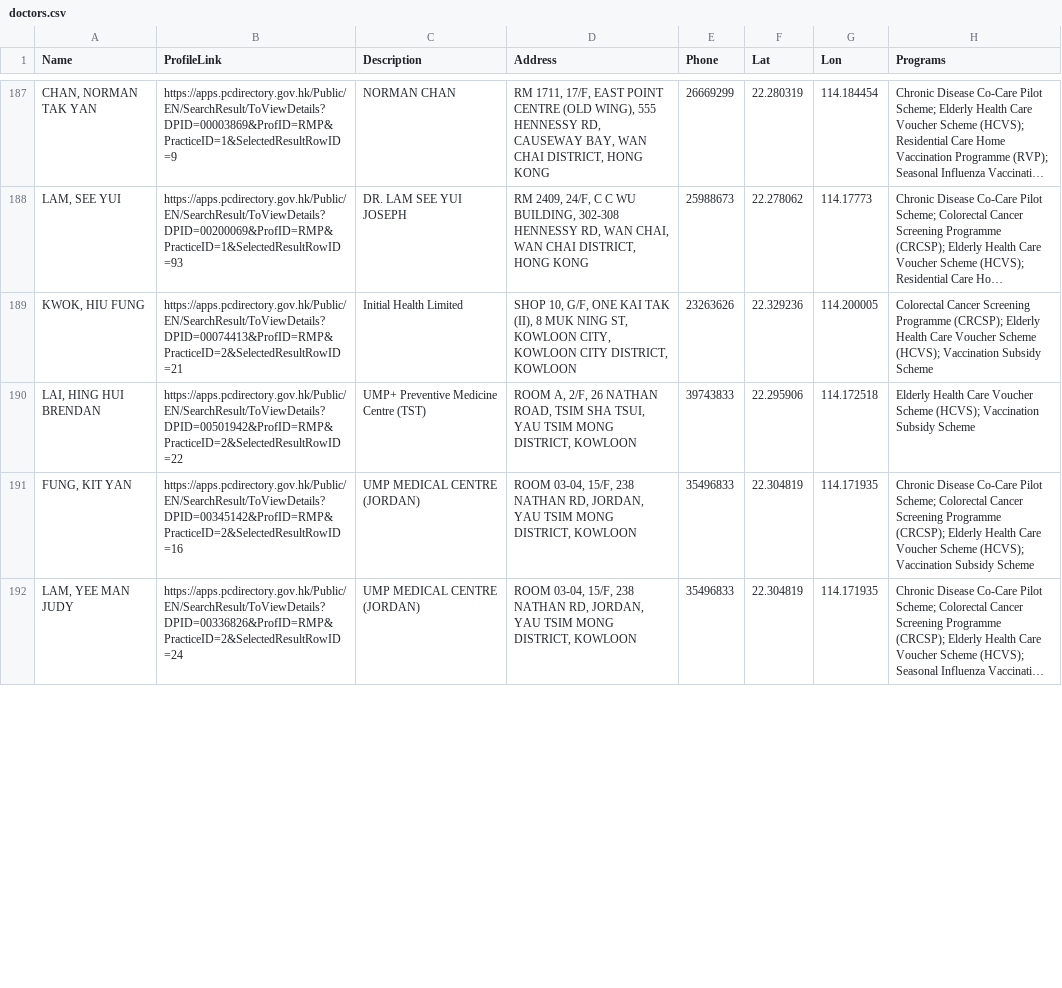
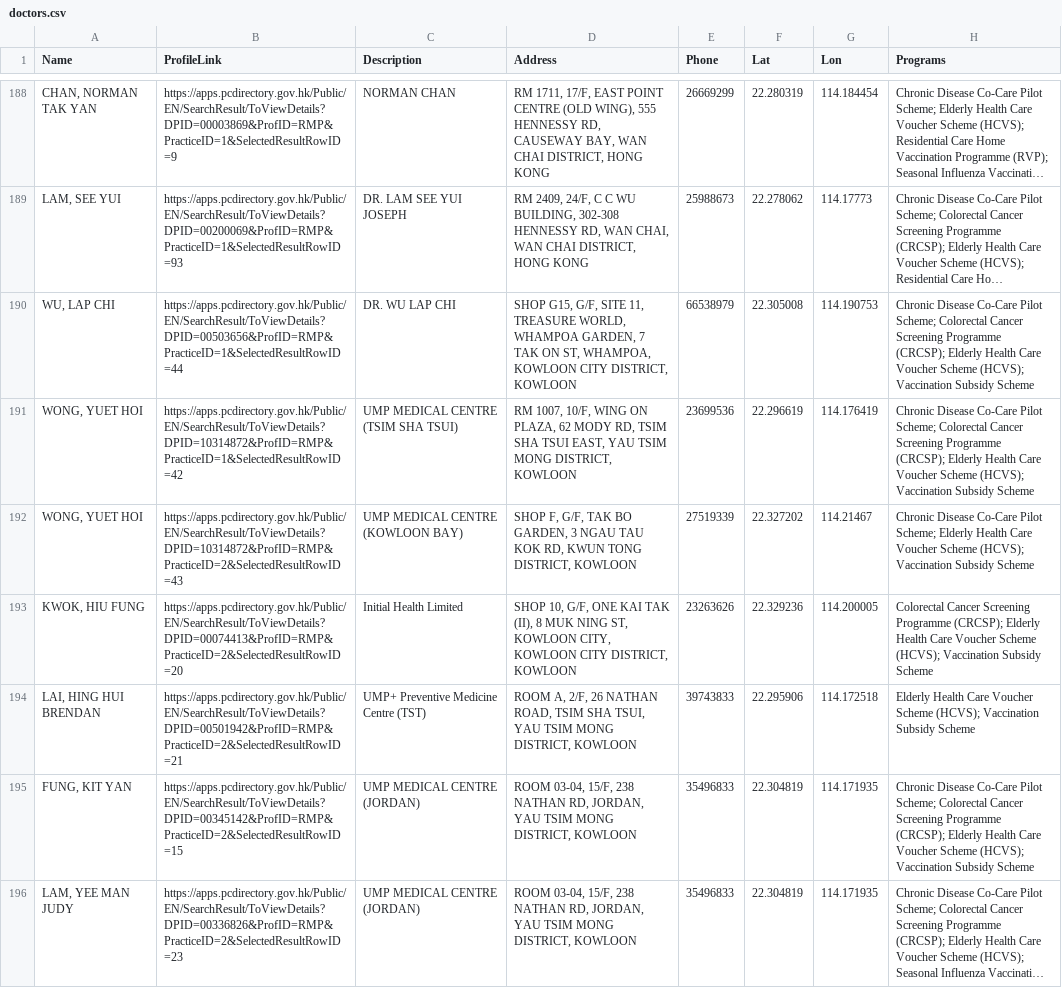
Before and after one commit to support-taipo/support-taipo.github.io, a CSV file: doctors.csv, drawn as a sheet; only a part is shown, gaps mark what is left out; long unchanged cells end in …; addresses are those after the commit; the diff covers the shown part only; the diff names each change by its address in the sheet, - before the commit and + after, or states it on an @@ line.

```diff
--- a/doctors.csv
+++ b/doctors.csv
+row 190: WU, LAP CHI | https://apps.pcdirectory.gov.hk/Public/EN/SearchResult/ToViewDetails?DPID=00503656&ProfID=RMP&PracticeID=1&SelectedResultRowID=44 | DR. WU LAP CHI | SHOP G15, G/F, SITE 11, TREASURE WORLD, WHAMPOA GARDEN, 7 TAK ON ST, WHAMPOA, KOWLOON CITY DISTRICT, KOWLOON | 66538979 | 22.305008 | 114.190753 | Chronic Disease Co-Care Pilot Scheme; Colorectal Cancer Screening Programme (CRCSP); Elderly Health Care Voucher Scheme (HCVS); Vaccination Subsidy Scheme
+row 191: WONG, YUET HOI | https://apps.pcdirectory.gov.hk/Public/EN/SearchResult/ToViewDetails?DPID=10314872&ProfID=RMP&PracticeID=1&SelectedResultRowID=42 | UMP MEDICAL CENTRE (TSIM SHA TSUI) | RM 1007, 10/F, WING ON PLAZA, 62 MODY RD, TSIM SHA TSUI EAST, YAU TSIM MONG DISTRICT, KOWLOON | 23699536 | 22.296619 | 114.176419 | Chronic Disease Co-Care Pilot Scheme; Colorectal Cancer Screening Programme (CRCSP); Elderly Health Care Voucher Scheme (HCVS); Vaccination Subsidy Scheme
+row 192: WONG, YUET HOI | https://apps.pcdirectory.gov.hk/Public/EN/SearchResult/ToViewDetails?DPID=10314872&ProfID=RMP&PracticeID=2&SelectedResultRowID=43 | UMP MEDICAL CENTRE (KOWLOON BAY) | SHOP F, G/F, TAK BO GARDEN, 3 NGAU TAU KOK RD, KWUN TONG DISTRICT, KOWLOON | 27519339 | 22.327202 | 114.21467 | Chronic Disease Co-Care Pilot Scheme; Elderly Health Care Voucher Scheme (HCVS); Vaccination Subsidy Scheme
-B193 (ProfileLink): https://apps.pcdirectory.gov.hk/Public/EN/SearchResult/ToViewDetails?DPID=00074413&ProfID=RMP&PracticeID=2&SelectedResultRowID=21
+B193 (ProfileLink): https://apps.pcdirectory.gov.hk/Public/EN/SearchResult/ToViewDetails?DPID=00074413&ProfID=RMP&PracticeID=2&SelectedResultRowID=20
-B194 (ProfileLink): https://apps.pcdirectory.gov.hk/Public/EN/SearchResult/ToViewDetails?DPID=00501942&ProfID=RMP&PracticeID=2&SelectedResultRowID=22
+B194 (ProfileLink): https://apps.pcdirectory.gov.hk/Public/EN/SearchResult/ToViewDetails?DPID=00501942&ProfID=RMP&PracticeID=2&SelectedResultRowID=21
-B195 (ProfileLink): https://apps.pcdirectory.gov.hk/Public/EN/SearchResult/ToViewDetails?DPID=00345142&ProfID=RMP&PracticeID=2&SelectedResultRowID=16
+B195 (ProfileLink): https://apps.pcdirectory.gov.hk/Public/EN/SearchResult/ToViewDetails?DPID=00345142&ProfID=RMP&PracticeID=2&SelectedResultRowID=15
-B196 (ProfileLink): https://apps.pcdirectory.gov.hk/Public/EN/SearchResult/ToViewDetails?DPID=00336826&ProfID=RMP&PracticeID=2&SelectedResultRowID=24
+B196 (ProfileLink): https://apps.pcdirectory.gov.hk/Public/EN/SearchResult/ToViewDetails?DPID=00336826&ProfID=RMP&PracticeID=2&SelectedResultRowID=23
```
Also changed, not shown: 1 added row, 3 removed rows and 60 edited cells elsewhere in this file.
